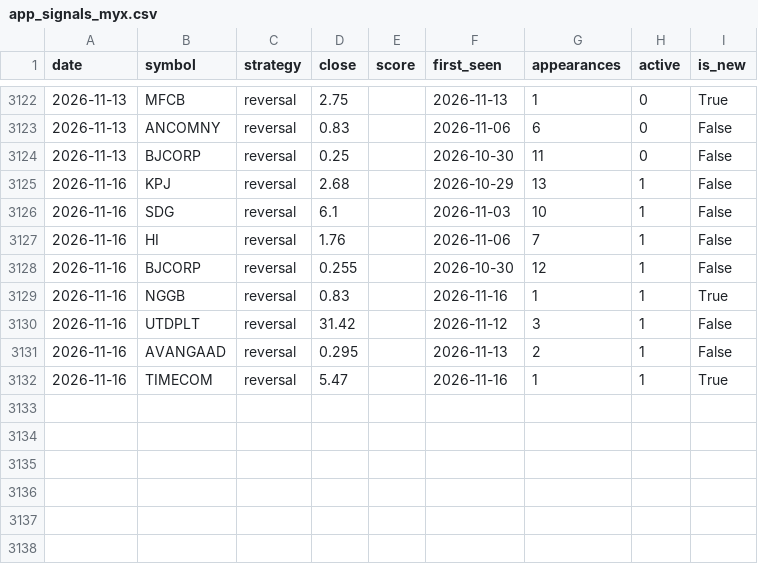
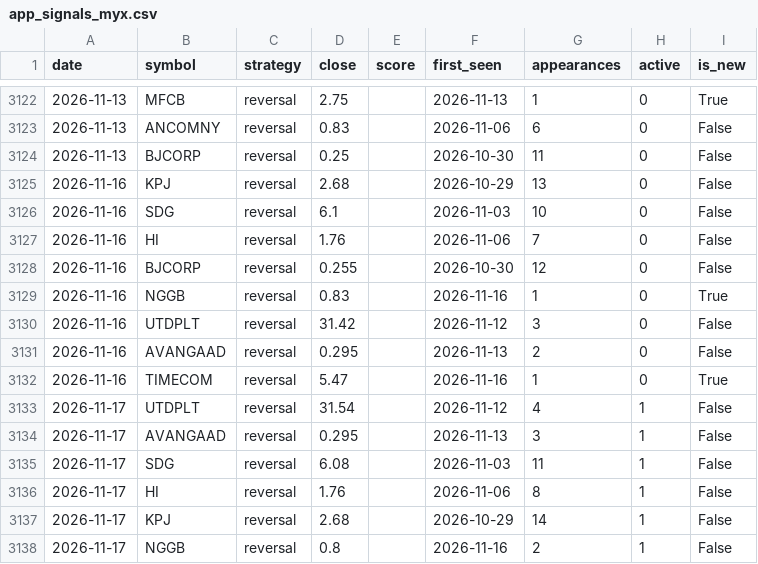
Before and after one commit to yankkhaing-watermelon/watermelon, a CSV file: app_signals_myx.csv, drawn as a sheet; only a part is shown, gaps mark what is left out.

```diff
--- a/app_signals_myx.csv
+++ b/app_signals_myx.csv
@@ -3124,9 +3124,15 @@ date,symbol,strategy,close,score,first_seen,appearances,active,is_new
 2026-11-13,BJCORP,reversal,0.25,,2026-10-30,11,0,False
-2026-11-16,KPJ,reversal,2.68,,2026-10-29,13,1,False
-2026-11-16,SDG,reversal,6.1,,2026-11-03,10,1,False
-2026-11-16,HI,reversal,1.76,,2026-11-06,7,1,False
-2026-11-16,BJCORP,reversal,0.255,,2026-10-30,12,1,False
-2026-11-16,NGGB,reversal,0.83,,2026-11-16,1,1,True
-2026-11-16,UTDPLT,reversal,31.42,,2026-11-12,3,1,False
-2026-11-16,AVANGAAD,reversal,0.295,,2026-11-13,2,1,False
-2026-11-16,TIMECOM,reversal,5.47,,2026-11-16,1,1,True
+2026-11-16,KPJ,reversal,2.68,,2026-10-29,13,0,False
+2026-11-16,SDG,reversal,6.1,,2026-11-03,10,0,False
+2026-11-16,HI,reversal,1.76,,2026-11-06,7,0,False
+2026-11-16,BJCORP,reversal,0.255,,2026-10-30,12,0,False
+2026-11-16,NGGB,reversal,0.83,,2026-11-16,1,0,True
+2026-11-16,UTDPLT,reversal,31.42,,2026-11-12,3,0,False
+2026-11-16,AVANGAAD,reversal,0.295,,2026-11-13,2,0,False
+2026-11-16,TIMECOM,reversal,5.47,,2026-11-16,1,0,True
+2026-11-17,UTDPLT,reversal,31.54,,2026-11-12,4,1,False
+2026-11-17,AVANGAAD,reversal,0.295,,2026-11-13,3,1,False
+2026-11-17,SDG,reversal,6.08,,2026-11-03,11,1,False
+2026-11-17,HI,reversal,1.76,,2026-11-06,8,1,False
+2026-11-17,KPJ,reversal,2.68,,2026-10-29,14,1,False
+2026-11-17,NGGB,reversal,0.8,,2026-11-16,2,1,False
```
